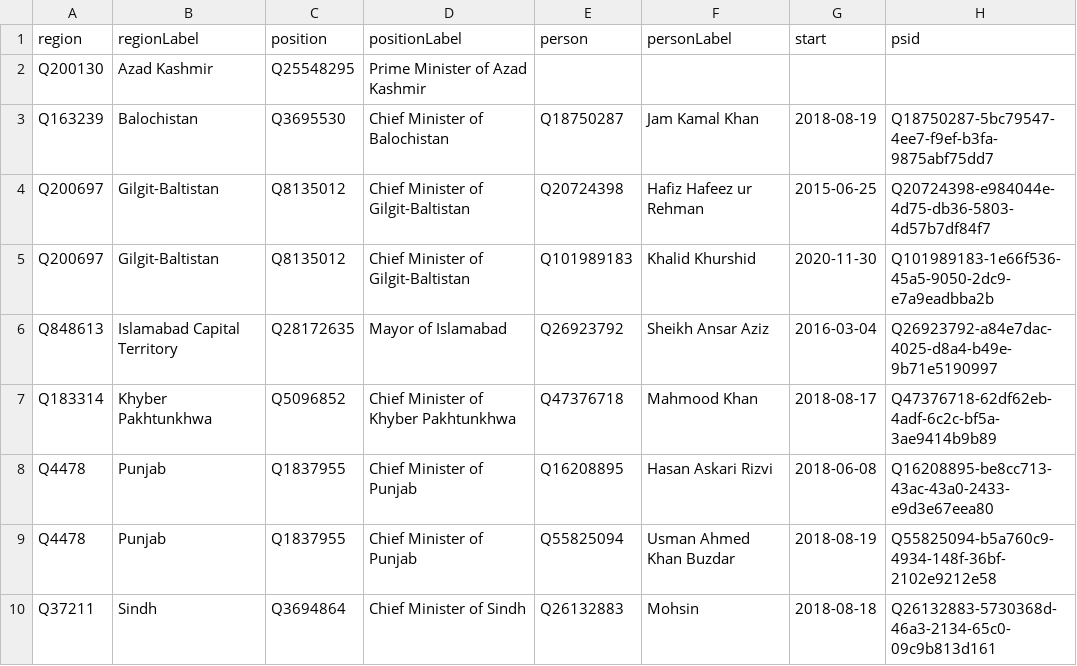
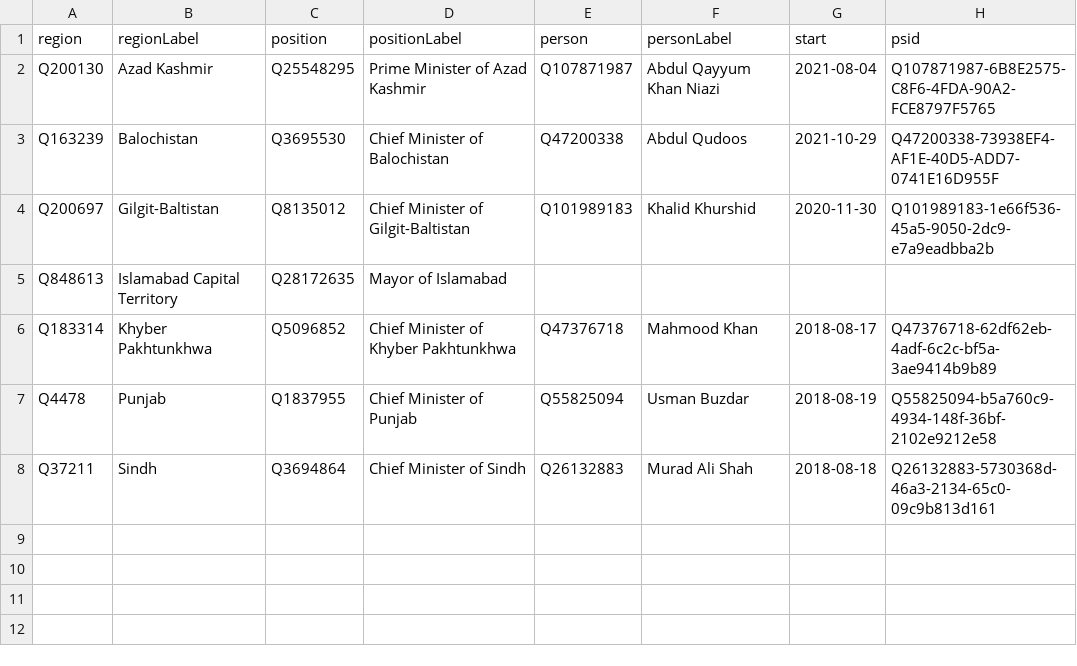
Before and after one commit to every-politician-scrapers/pakistan-ministers, a CSV file: wikidata/results/chief-ministers.csv, drawn as a sheet.

```diff
--- a/wikidata/results/chief-ministers.csv
+++ b/wikidata/results/chief-ministers.csv
@@ -1,10 +1,8 @@
 region,regionLabel,position,positionLabel,person,personLabel,start,psid
-Q200130,Azad Kashmir,Q25548295,Prime Minister of Azad Kashmir,,,,
-Q163239,Balochistan,Q3695530,Chief Minister of Balochistan,Q18750287,Jam Kamal Khan,2018-08-19,Q18750287-5bc79547-4ee7-f9ef-b3fa-9875abf75dd7
-Q200697,Gilgit-Baltistan,Q8135012,Chief Minister of Gilgit-Baltistan,Q20724398,Hafiz Hafeez ur Rehman,2015-06-25,Q20724398-e984044e-4d75-db36-5803-4d57b7df84f7
+Q200130,Azad Kashmir,Q25548295,Prime Minister of Azad Kashmir,Q107871987,Abdul Qayyum Khan Niazi,2021-08-04,Q107871987-6B8E2575-C8F6-4FDA-90A2-FCE8797F5765
+Q163239,Balochistan,Q3695530,Chief Minister of Balochistan,Q47200338,Abdul Qudoos,2021-10-29,Q47200338-73938EF4-AF1E-40D5-ADD7-0741E16D955F
 Q200697,Gilgit-Baltistan,Q8135012,Chief Minister of Gilgit-Baltistan,Q101989183,Khalid Khurshid,2020-11-30,Q101989183-1e66f536-45a5-9050-2dc9-e7a9eadbba2b
-Q848613,Islamabad Capital Territory,Q28172635,Mayor of Islamabad,Q26923792,Sheikh Ansar Aziz,2016-03-04,Q26923792-a84e7dac-4025-d8a4-b49e-9b71e5190997
+Q848613,Islamabad Capital Territory,Q28172635,Mayor of Islamabad,,,,
 Q183314,Khyber Pakhtunkhwa,Q5096852,Chief Minister of Khyber Pakhtunkhwa,Q47376718,Mahmood Khan,2018-08-17,Q47376718-62df62eb-4adf-6c2c-bf5a-3ae9414b9b89
-Q4478,Punjab,Q1837955,Chief Minister of Punjab,Q16208895,Hasan Askari Rizvi,2018-06-08,Q16208895-be8cc713-43ac-43a0-2433-e9d3e67eea80
-Q4478,Punjab,Q1837955,Chief Minister of Punjab,Q55825094,Usman Ahmed Khan Buzdar,2018-08-19,Q55825094-b5a760c9-4934-148f-36bf-2102e9212e58
-Q37211,Sindh,Q3694864,Chief Minister of Sindh,Q26132883,Mohsin,2018-08-18,Q26132883-5730368d-46a3-2134-65c0-09c9b813d161
+Q4478,Punjab,Q1837955,Chief Minister of Punjab,Q55825094,Usman Buzdar,2018-08-19,Q55825094-b5a760c9-4934-148f-36bf-2102e9212e58
+Q37211,Sindh,Q3694864,Chief Minister of Sindh,Q26132883,Murad Ali Shah,2018-08-18,Q26132883-5730368d-46a3-2134-65c0-09c9b813d161
```
Also changed, not shown: wikidata/results/governors.csv, 4 other files.
